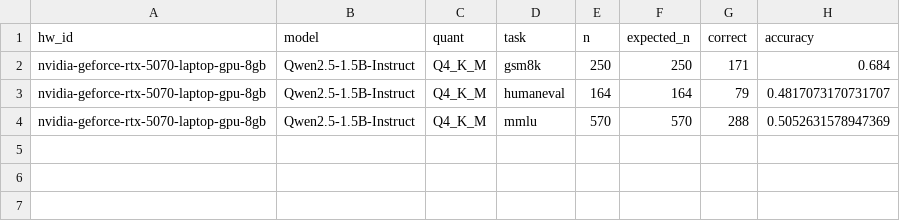
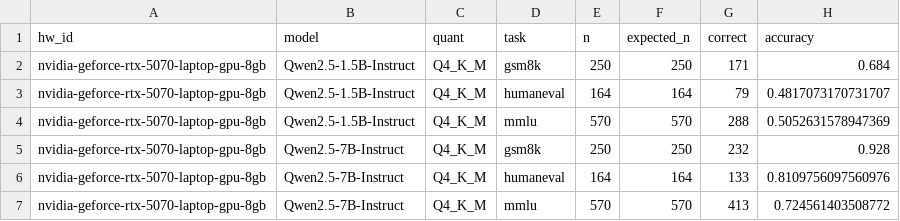
Before and after one commit to Bugeon151/Q-BENCH, a CSV file: data/quality_np1_rerun/nvidia-geforce-rtx-5070-laptop-gpu-8gb/quality.csv, drawn as a sheet.

```diff
--- a/data/quality_np1_rerun/nvidia-geforce-rtx-5070-laptop-gpu-8gb/quality.csv
+++ b/data/quality_np1_rerun/nvidia-geforce-rtx-5070-laptop-gpu-8gb/quality.csv
@@ -4 +4,4 @@ nvidia-geforce-rtx-5070-laptop-gpu-8gb,Qwen2.5-1.5B-Instruct,Q4_K_M,humaneval,16
 nvidia-geforce-rtx-5070-laptop-gpu-8gb,Qwen2.5-1.5B-Instruct,Q4_K_M,mmlu,570,570,288,0.5052631578947369
+nvidia-geforce-rtx-5070-laptop-gpu-8gb,Qwen2.5-7B-Instruct,Q4_K_M,gsm8k,250,250,232,0.928
+nvidia-geforce-rtx-5070-laptop-gpu-8gb,Qwen2.5-7B-Instruct,Q4_K_M,humaneval,164,164,133,0.8109756097560976
+nvidia-geforce-rtx-5070-laptop-gpu-8gb,Qwen2.5-7B-Instruct,Q4_K_M,mmlu,570,570,413,0.724561403508772
```
Also changed, not shown: results/tables/flips.csv, 8 other files.
